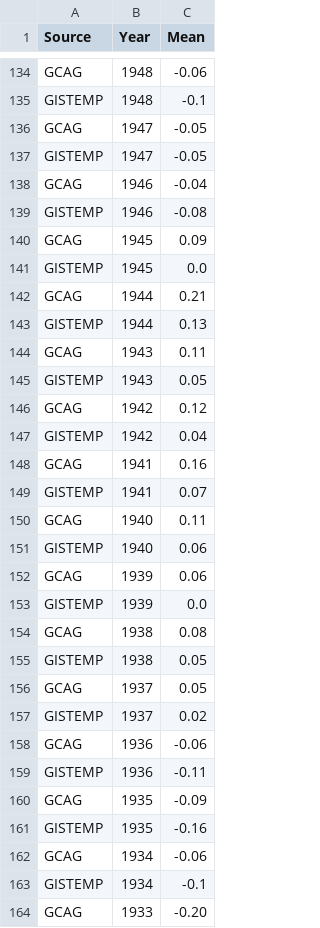
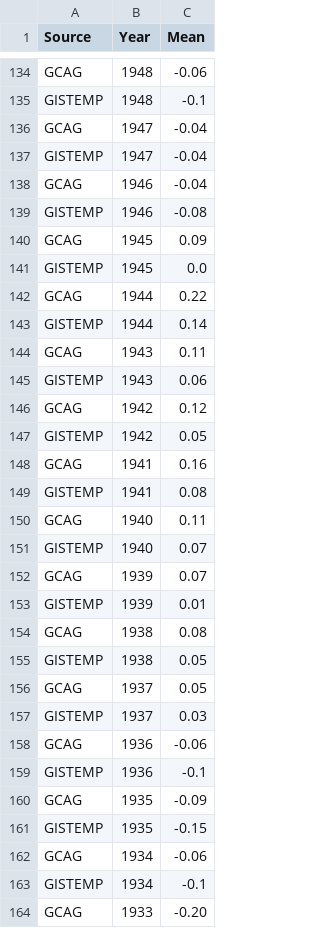
Before and after one commit to datasets/global-temp, a CSV file: data/annual.csv, drawn as a sheet; only a part is shown, gaps mark what is left out; the diff covers the shown part only.

```diff
--- a/data/annual.csv
+++ b/data/annual.csv
@@ -135,4 +135,4 @@ GCAG,1948,-0.06
 GISTEMP,1948,-0.1
-GCAG,1947,-0.05
-GISTEMP,1947,-0.05
+GCAG,1947,-0.04
+GISTEMP,1947,-0.04
 GCAG,1946,-0.04
@@ -141,14 +141,14 @@ GCAG,1945,0.09
 GISTEMP,1945,0.0
-GCAG,1944,0.21
-GISTEMP,1944,0.13
+GCAG,1944,0.22
+GISTEMP,1944,0.14
 GCAG,1943,0.11
-GISTEMP,1943,0.05
+GISTEMP,1943,0.06
 GCAG,1942,0.12
-GISTEMP,1942,0.04
+GISTEMP,1942,0.05
 GCAG,1941,0.16
-GISTEMP,1941,0.07
+GISTEMP,1941,0.08
 GCAG,1940,0.11
-GISTEMP,1940,0.06
-GCAG,1939,0.06
-GISTEMP,1939,0.0
+GISTEMP,1940,0.07
+GCAG,1939,0.07
+GISTEMP,1939,0.01
 GCAG,1938,0.08
@@ -156,7 +156,7 @@ GISTEMP,1938,0.05
 GCAG,1937,0.05
-GISTEMP,1937,0.02
+GISTEMP,1937,0.03
 GCAG,1936,-0.06
-GISTEMP,1936,-0.11
+GISTEMP,1936,-0.1
 GCAG,1935,-0.09
-GISTEMP,1935,-0.16
+GISTEMP,1935,-0.15
 GCAG,1934,-0.06
```
Also changed, not shown: 48 edited cells elsewhere in this file, data/monthly.csv.
